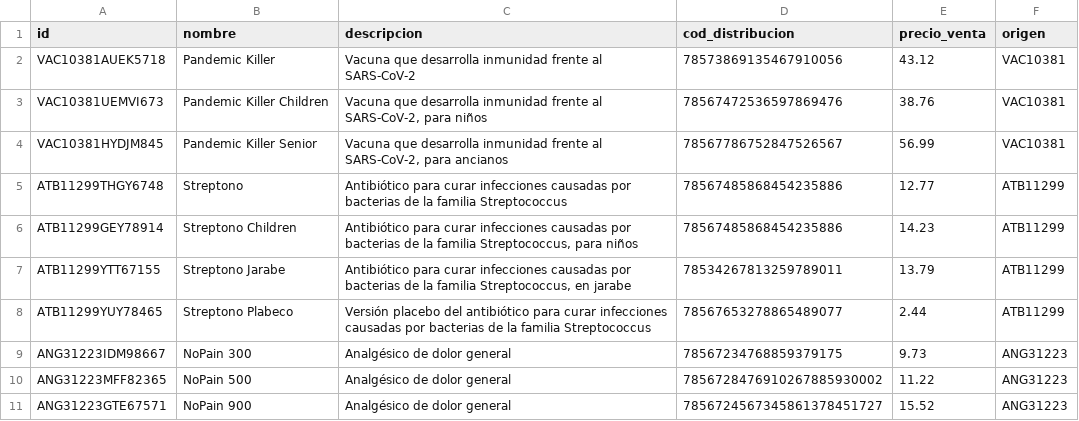
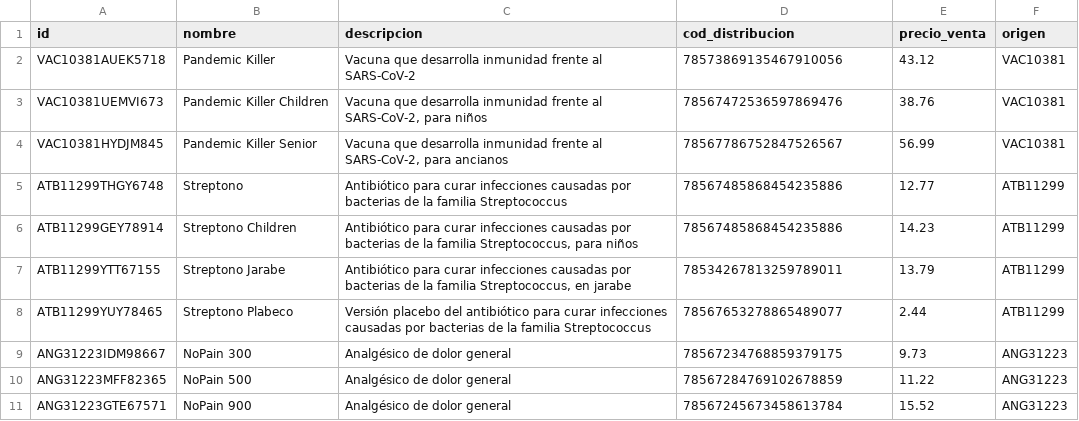
Before and after one commit to mianfg-DGIIM/DDSI, a CSV file: testbed/productos.csv, drawn as a sheet.

```diff
--- a/testbed/productos.csv
+++ b/testbed/productos.csv
@@ -9,3 +9,3 @@ ATB11299YUY78465,Streptono Plabeco,Versión placebo del antibiótico para curar
 ANG31223IDM98667,NoPain 300,Analgésico de dolor general,78567234768859379175,9.73,ANG31223
-ANG31223MFF82365,NoPain 500,Analgésico de dolor general,7856728476910267885930002,11.22,ANG31223
-ANG31223GTE67571,NoPain 900,Analgésico de dolor general,7856724567345861378451727,15.52,ANG31223
+ANG31223MFF82365,NoPain 500,Analgésico de dolor general,78567284769102678859,11.22,ANG31223
+ANG31223GTE67571,NoPain 900,Analgésico de dolor general,78567245673458613784,15.52,ANG31223
```
Also changed, not shown: 15 other files.
